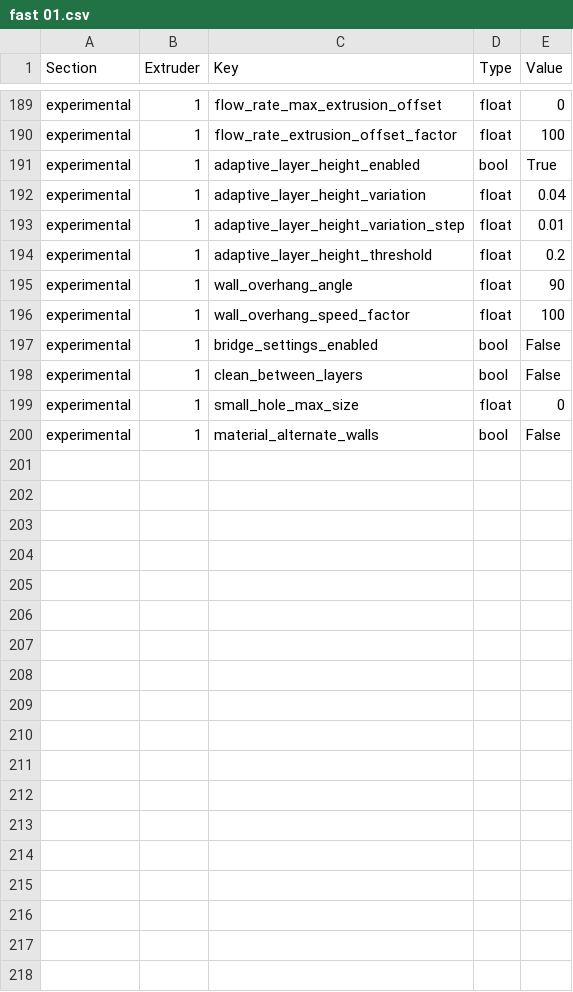
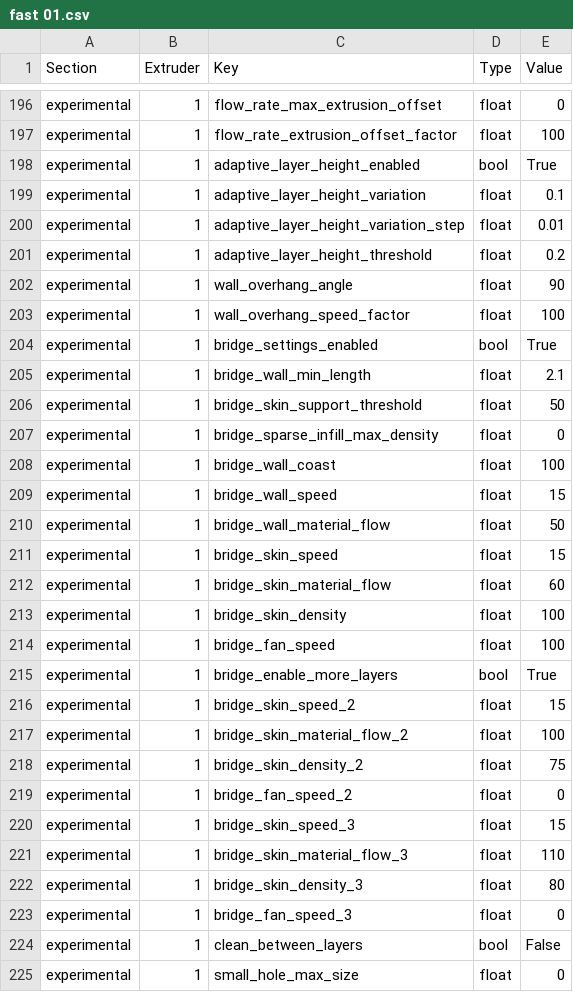
Before and after one commit to bdebeltran/printer-profiles, a CSV file: prusa-mk3s/fast 01.csv, drawn as a sheet; only a part is shown, gaps mark what is left out; the shorter side is filled out with more unchanged rows; the diff covers the shown part only.

```diff
--- a/prusa-mk3s/fast 01.csv
+++ b/prusa-mk3s/fast 01.csv
@@ -191,3 +198,3 @@ experimental;1;flow_rate_extrusion_offset_factor;float;100
 experimental;1;adaptive_layer_height_enabled;bool;True
-experimental;1;adaptive_layer_height_variation;float;0.04
+experimental;1;adaptive_layer_height_variation;float;0.1
 experimental;1;adaptive_layer_height_variation_step;float;0.01
@@ -196,3 +203,22 @@ experimental;1;wall_overhang_angle;float;90
 experimental;1;wall_overhang_speed_factor;float;100
-experimental;1;bridge_settings_enabled;bool;False
+experimental;1;bridge_settings_enabled;bool;True
+experimental;1;bridge_wall_min_length;float;2.1
+experimental;1;bridge_skin_support_threshold;float;50
+experimental;1;bridge_sparse_infill_max_density;float;0
+experimental;1;bridge_wall_coast;float;100
+experimental;1;bridge_wall_speed;float;15
+experimental;1;bridge_wall_material_flow;float;50
+experimental;1;bridge_skin_speed;float;15
+experimental;1;bridge_skin_material_flow;float;60
+experimental;1;bridge_skin_density;float;100
+experimental;1;bridge_fan_speed;float;100
+experimental;1;bridge_enable_more_layers;bool;True
+experimental;1;bridge_skin_speed_2;float;15
+experimental;1;bridge_skin_material_flow_2;float;100
+experimental;1;bridge_skin_density_2;float;75
+experimental;1;bridge_fan_speed_2;float;0
+experimental;1;bridge_skin_speed_3;float;15
+experimental;1;bridge_skin_material_flow_3;float;110
+experimental;1;bridge_skin_density_3;float;80
+experimental;1;bridge_fan_speed_3;float;0
 experimental;1;clean_between_layers;bool;False
```
Also changed, not shown: 10 added rows, 3 removed rows and 12 edited cells elsewhere in this file, ender-3/fast 01.csv.
